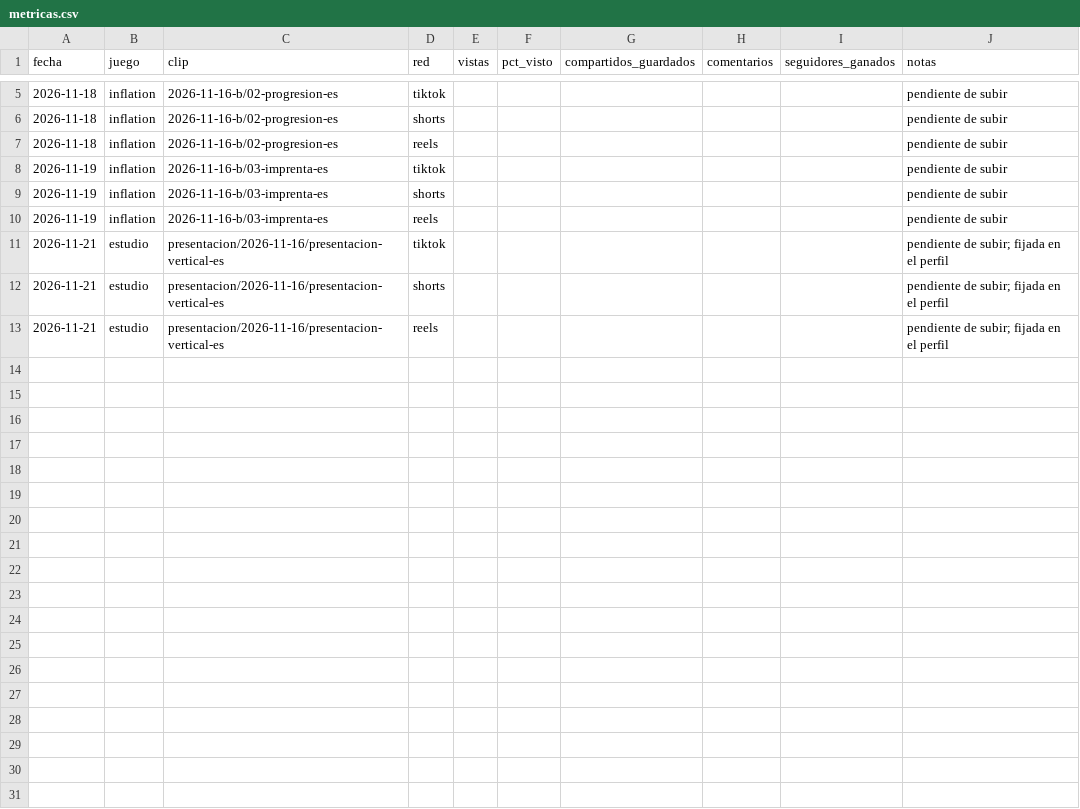
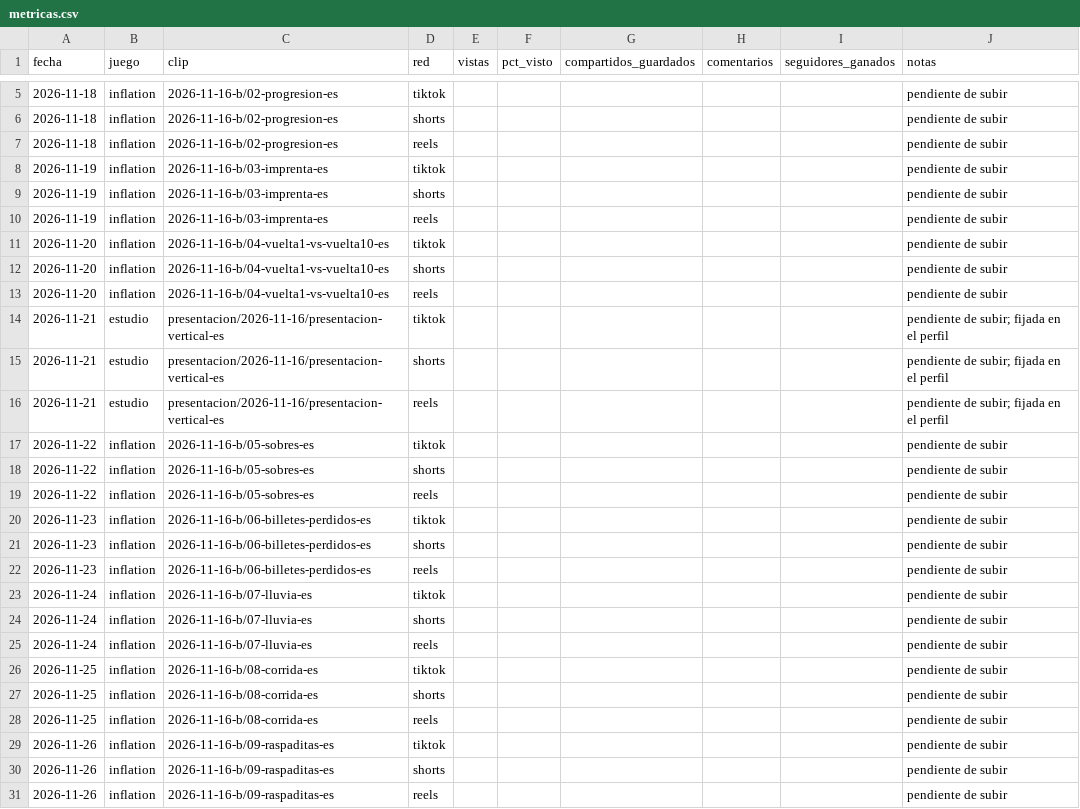
Before and after one commit to agusmoscato/moscode-games-estudio, a CSV file: _estudio/marketing/metricas.csv, drawn as a sheet; only a part is shown, gaps mark what is left out; the diff names each change by its address in the sheet, - before the commit and + after, or states it on an @@ line.

```diff
--- a/_estudio/marketing/metricas.csv
+++ b/_estudio/marketing/metricas.csv
+row 11: 2026-11-20 | inflation | 2026-11-16-b/04-vuelta1-vs-vuelta10-es | tiktok |  |  |  |  |  | pendiente de subir
+row 12: 2026-11-20 | inflation | 2026-11-16-b/04-vuelta1-vs-vuelta10-es | shorts |  |  |  |  |  | pendiente de subir
+row 13: 2026-11-20 | inflation | 2026-11-16-b/04-vuelta1-vs-vuelta10-es | reels |  |  |  |  |  | pendiente de subir
+row 17: 2026-11-22 | inflation | 2026-11-16-b/05-sobres-es | tiktok |  |  |  |  |  | pendiente de subir
+row 18: 2026-11-22 | inflation | 2026-11-16-b/05-sobres-es | shorts |  |  |  |  |  | pendiente de subir
+row 19: 2026-11-22 | inflation | 2026-11-16-b/05-sobres-es | reels |  |  |  |  |  | pendiente de subir
+row 20: 2026-11-23 | inflation | 2026-11-16-b/06-billetes-perdidos-es | tiktok |  |  |  |  |  | pendiente de subir
+row 21: 2026-11-23 | inflation | 2026-11-16-b/06-billetes-perdidos-es | shorts |  |  |  |  |  | pendiente de subir
+row 22: 2026-11-23 | inflation | 2026-11-16-b/06-billetes-perdidos-es | reels |  |  |  |  |  | pendiente de subir
+row 23: 2026-11-24 | inflation | 2026-11-16-b/07-lluvia-es | tiktok |  |  |  |  |  | pendiente de subir
+row 24: 2026-11-24 | inflation | 2026-11-16-b/07-lluvia-es | shorts |  |  |  |  |  | pendiente de subir
+row 25: 2026-11-24 | inflation | 2026-11-16-b/07-lluvia-es | reels |  |  |  |  |  | pendiente de subir
+row 26: 2026-11-25 | inflation | 2026-11-16-b/08-corrida-es | tiktok |  |  |  |  |  | pendiente de subir
+row 27: 2026-11-25 | inflation | 2026-11-16-b/08-corrida-es | shorts |  |  |  |  |  | pendiente de subir
+row 28: 2026-11-25 | inflation | 2026-11-16-b/08-corrida-es | reels |  |  |  |  |  | pendiente de subir
+row 29: 2026-11-26 | inflation | 2026-11-16-b/09-raspaditas-es | tiktok |  |  |  |  |  | pendiente de subir
+row 30: 2026-11-26 | inflation | 2026-11-16-b/09-raspaditas-es | shorts |  |  |  |  |  | pendiente de subir
+row 31: 2026-11-26 | inflation | 2026-11-16-b/09-raspaditas-es | reels |  |  |  |  |  | pendiente de subir
```
Also changed, not shown: 8 other files.
